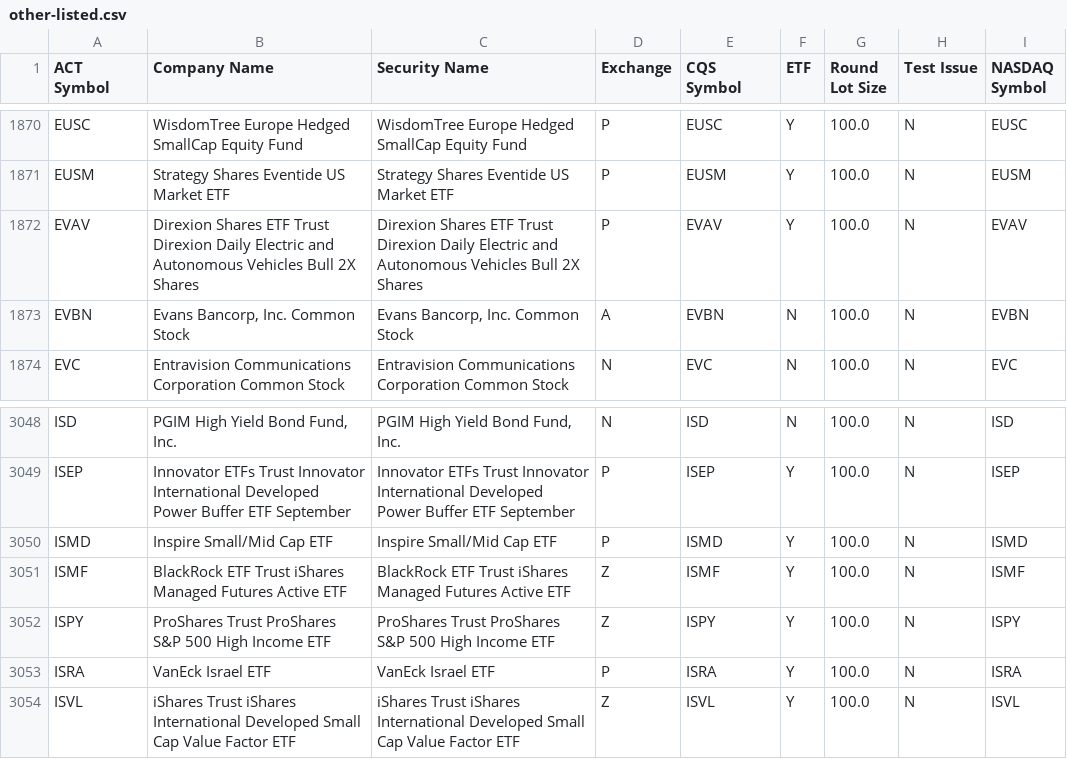
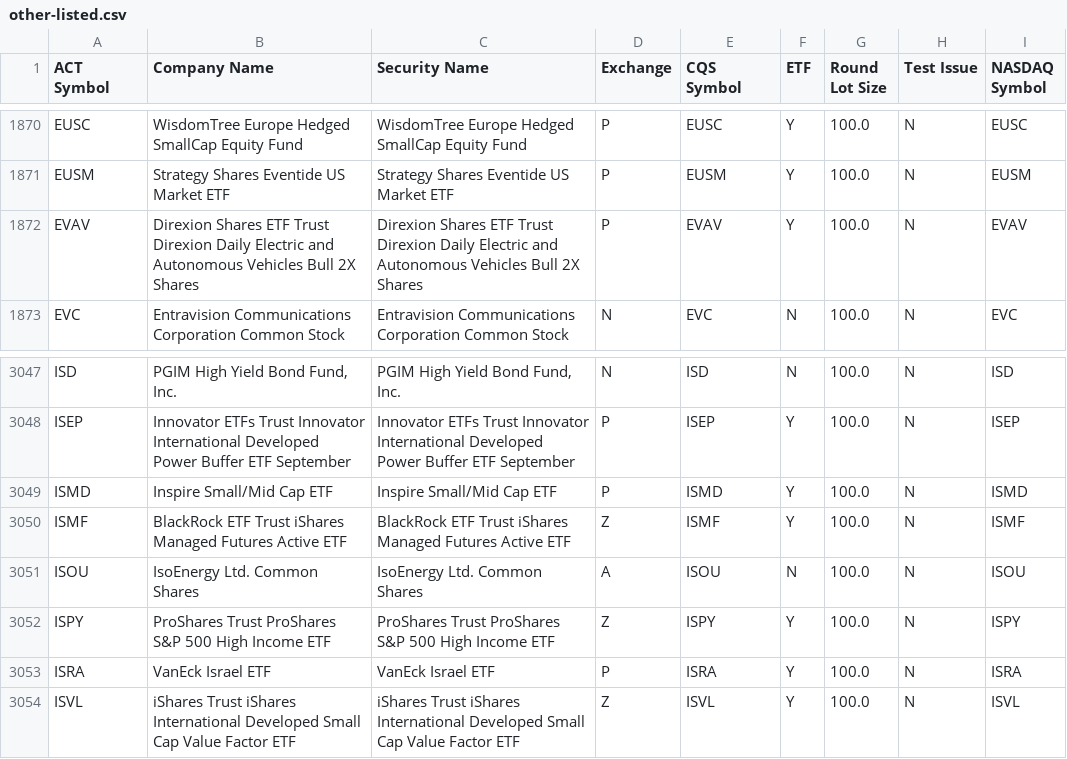
Before and after one commit to datasets/nyse-other-listings, a CSV file: data/other-listed.csv, drawn as a sheet; only a part is shown, gaps mark what is left out.

```diff
--- a/data/other-listed.csv
+++ b/data/other-listed.csv
@@ -1872,3 +1872,2 @@ EUSM,Strategy Shares Eventide US Market ETF,Strategy Shares Eventide US Market E
 EVAV,Direxion Shares ETF Trust Direxion Daily Electric and Autonomous Vehicles Bull 2X Shares,Direxion Shares ETF Trust Direxion Daily Electric and Autonomous Vehicles Bull 2X Shares,P,EVAV,Y,100.0,N,EVAV
-EVBN,"Evans Bancorp, Inc. Common Stock","Evans Bancorp, Inc. Common Stock",A,EVBN,N,100.0,N,EVBN
 EVC,Entravision Communications Corporation Common Stock,Entravision Communications Corporation Common Stock,N,EVC,N,100.0,N,EVC
@@ -3051,2 +3050,3 @@ ISMD,Inspire Small/Mid Cap ETF,Inspire Small/Mid Cap ETF,P,ISMD,Y,100.0,N,ISMD
 ISMF,BlackRock ETF Trust iShares Managed Futures Active ETF,BlackRock ETF Trust iShares Managed Futures Active ETF,Z,ISMF,Y,100.0,N,ISMF
+ISOU,IsoEnergy Ltd. Common Shares,IsoEnergy Ltd. Common Shares,A,ISOU,N,100.0,N,ISOU
 ISPY,ProShares Trust ProShares S&P 500 High Income ETF,ProShares Trust ProShares S&P 500 High Income ETF,Z,ISPY,Y,100.0,N,ISPY
```
